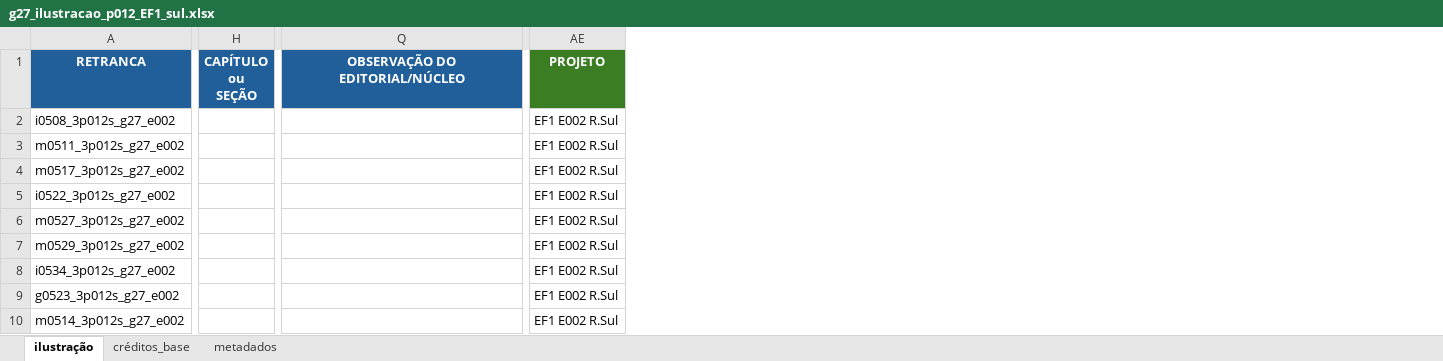
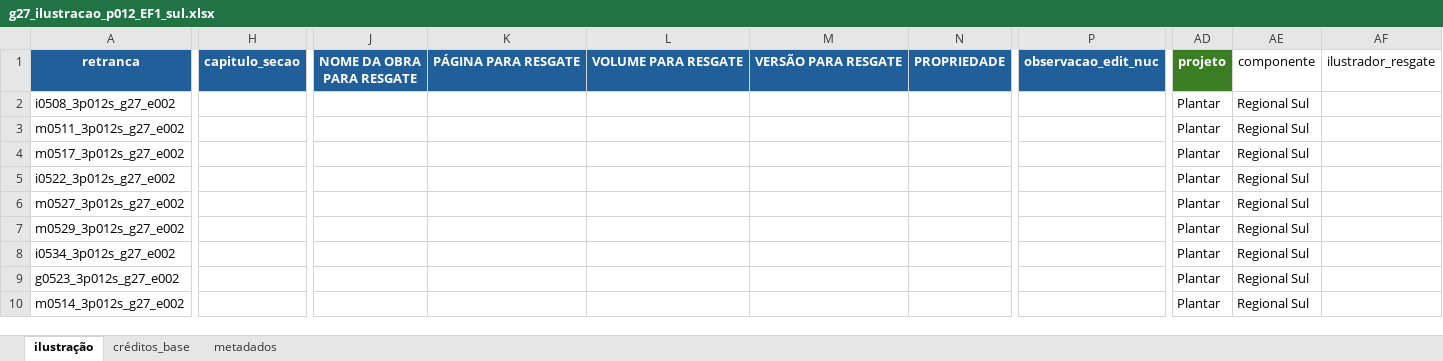
Before and after one commit to juniordiasjfd/ilustracoes_django_app, an Excel workbook: testes/planilhas/g27_ilustracao_p012_EF1_sul.xlsx, sheet ilustração, drawn as a sheet; only a part is shown, gaps mark what is left out; values as stored, in another font and other column widths than the file's, no borders; table styles not drawn; removed rows and columns are numbered as before the commit, all else as after; rows hold the shown columns only; ↵ is a line break in a cell; the diff covers the shown part only; the diff names each change by its address in the sheet, - before the commit and + after, or states it on an @@ line.

```diff
--- a/testes/planilhas/g27_ilustracao_p012_EF1_sul.xlsx (sheet ilustração)
+++ b/testes/planilhas/g27_ilustracao_p012_EF1_sul.xlsx (sheet ilustração)
-column H, empty
+column H, empty
@@ column J unhidden, empty @@
@@ column K unhidden, empty @@
@@ column L unhidden, empty @@
@@ column M unhidden, empty @@
@@ column N unhidden, empty @@
-column Q, empty
@@ column P unhidden, empty @@
-column AE, rows 2-10: all EF1 E002 R.Sul
+column AD, rows 2-10: all Plantar
+column AE, rows 2-10: all Regional Sul
+column AF, empty
-row 1: RETRANCA | CAPÍTULO ↵ ou ↵ SEÇÃO | OBSERVAÇÃO DO EDITORIAL/NÚCLEO | PROJETO
+row 1: retranca | capitulo_secao | NOME DA OBRA ↵ PARA RESGATE | PÁGINA PARA RESGATE | VOLUME PARA RESGATE | VERSÃO PARA RESGATE | PROPRIEDADE | observacao_edit_nuc | projeto | componente | ilustrador_resgate
```
Also changed, not shown: 446 removed rows elsewhere in this sheet, formulas that keep their value, hidden cells, testes/planilhas/g27_ilustracao_p011_EF1_mat.xlsx, testes/planilhas/g27_ilustracao_p012_EF1_arte.xlsx, 25 other files.
